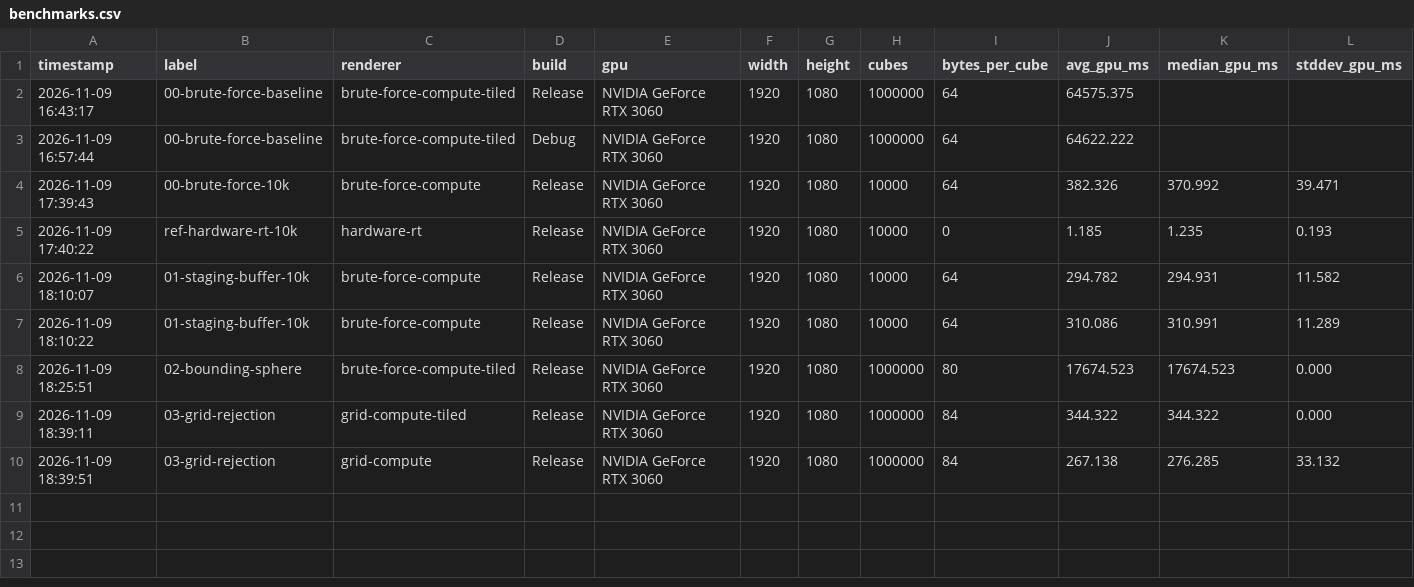
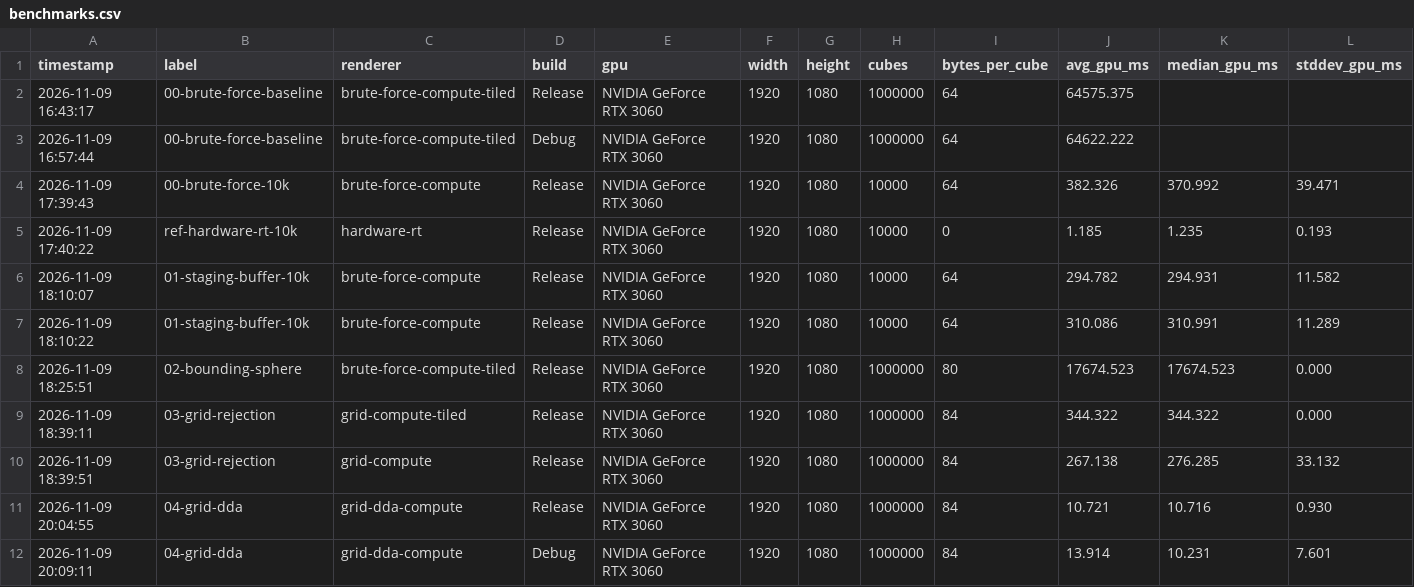
Before and after one commit to mustafacamurcu/Vulkan-RT, a CSV file: benchmarks.csv, drawn as a sheet; only a part is shown; rows hold the shown columns only; the diff names each change by its address in the sheet, - before the commit and + after, or states it on an @@ line.

```diff
--- a/benchmarks.csv
+++ b/benchmarks.csv
+row 11: 2026-11-09 20:04:55 | 04-grid-dda | grid-dda-compute | Release | NVIDIA GeForce RTX 3060 | 1920 | 1080 | 1000000 | 84 | 10.721 | 10.716 | 0.930
+row 12: 2026-11-09 20:09:11 | 04-grid-dda | grid-dda-compute | Debug | NVIDIA GeForce RTX 3060 | 1920 | 1080 | 1000000 | 84 | 13.914 | 10.231 | 7.601
```
Also changed, not shown: 5 other files.
